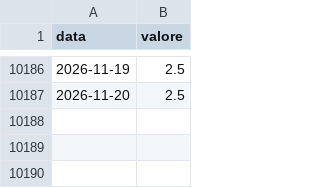
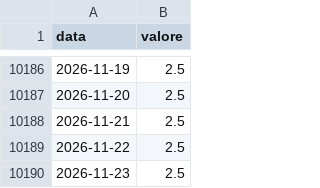
Before and after one commit to yahyaallouchi5-2025/EdgeValor, a CSV file: ECBDFR.csv, drawn as a sheet; only a part is shown, gaps mark what is left out.

```diff
--- a/ECBDFR.csv
+++ b/ECBDFR.csv
@@ -10187 +10187,4 @@ data,valore
 2026-11-20,2.5
+2026-11-21,2.5
+2026-11-22,2.5
+2026-11-23,2.5
```
Also changed, not shown: 1 other file.
